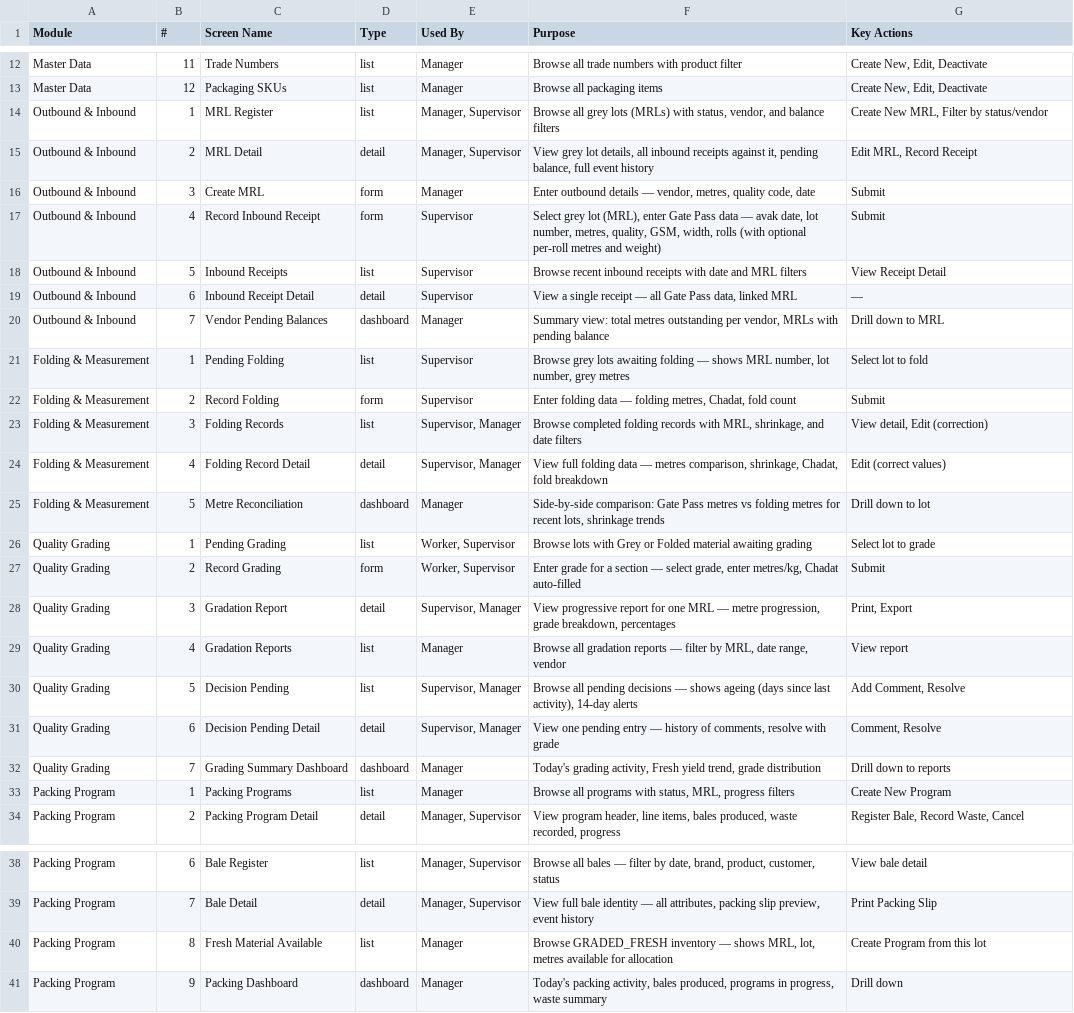
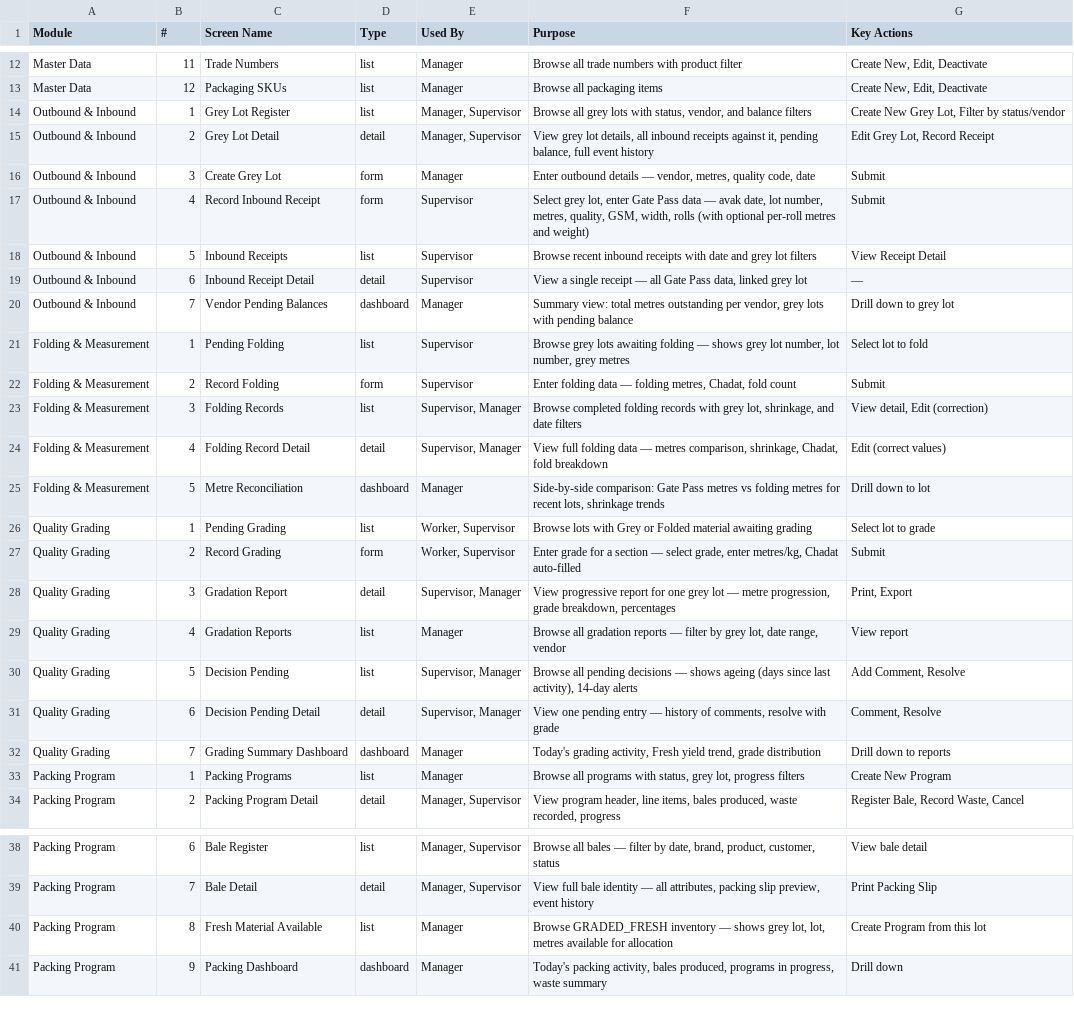
Before and after one commit to jetbrodocs/docs-rg-faith, a CSV file: 40-solution-design/rg-faith-miroli/screen-list.csv, drawn as a sheet; only a part is shown, gaps mark what is left out; the diff covers the shown part only.

```diff
--- a/40-solution-design/rg-faith-miroli/screen-list.csv
+++ b/40-solution-design/rg-faith-miroli/screen-list.csv
@@ -13,12 +13,12 @@ Master Data,11,Trade Numbers,list,Manager,Browse all trade numbers with product
 Master Data,12,Packaging SKUs,list,Manager,Browse all packaging items,"Create New, Edit, Deactivate"
-Outbound & Inbound,1,MRL Register,list,"Manager, Supervisor","Browse all grey lots (MRLs) with status, vendor, and balance filters","Create New MRL, Filter by status/vendor"
-Outbound & Inbound,2,MRL Detail,detail,"Manager, Supervisor","View grey lot details, all inbound receipts against it, pending balance, full event history","Edit MRL, Record Receipt"
-Outbound & Inbound,3,Create MRL,form,Manager,"Enter outbound details — vendor, metres, quality code, date",Submit
-Outbound & Inbound,4,Record Inbound Receipt,form,Supervisor,"Select grey lot (MRL), enter Gate Pass data — avak date, lot number, metres, quality, GSM, width, rolls (with optional per-roll metres and weight)",Submit
-Outbound & Inbound,5,Inbound Receipts,list,Supervisor,Browse recent inbound receipts with date and MRL filters,View Receipt Detail
-Outbound & Inbound,6,Inbound Receipt Detail,detail,Supervisor,"View a single receipt — all Gate Pass data, linked MRL",—
-Outbound & Inbound,7,Vendor Pending Balances,dashboard,Manager,"Summary view: total metres outstanding per vendor, MRLs with pending balance",Drill down to MRL
-Folding & Measurement,1,Pending Folding,list,Supervisor,"Browse grey lots awaiting folding — shows MRL number, lot number, grey metres",Select lot to fold
+Outbound & Inbound,1,Grey Lot Register,list,"Manager, Supervisor","Browse all grey lots with status, vendor, and balance filters","Create New Grey Lot, Filter by status/vendor"
+Outbound & Inbound,2,Grey Lot Detail,detail,"Manager, Supervisor","View grey lot details, all inbound receipts against it, pending balance, full event history","Edit Grey Lot, Record Receipt"
+Outbound & Inbound,3,Create Grey Lot,form,Manager,"Enter outbound details — vendor, metres, quality code, date",Submit
+Outbound & Inbound,4,Record Inbound Receipt,form,Supervisor,"Select grey lot, enter Gate Pass data — avak date, lot number, metres, quality, GSM, width, rolls (with optional per-roll metres and weight)",Submit
+Outbound & Inbound,5,Inbound Receipts,list,Supervisor,Browse recent inbound receipts with date and grey lot filters,View Receipt Detail
+Outbound & Inbound,6,Inbound Receipt Detail,detail,Supervisor,"View a single receipt — all Gate Pass data, linked grey lot",—
+Outbound & Inbound,7,Vendor Pending Balances,dashboard,Manager,"Summary view: total metres outstanding per vendor, grey lots with pending balance",Drill down to grey lot
+Folding & Measurement,1,Pending Folding,list,Supervisor,"Browse grey lots awaiting folding — shows grey lot number, lot number, grey metres",Select lot to fold
 Folding & Measurement,2,Record Folding,form,Supervisor,"Enter folding data — folding metres, Chadat, fold count",Submit
-Folding & Measurement,3,Folding Records,list,"Supervisor, Manager","Browse completed folding records with MRL, shrinkage, and date filters","View detail, Edit (correction)"
+Folding & Measurement,3,Folding Records,list,"Supervisor, Manager","Browse completed folding records with grey lot, shrinkage, and date filters","View detail, Edit (correction)"
 Folding & Measurement,4,Folding Record Detail,detail,"Supervisor, Manager","View full folding data — metres comparison, shrinkage, Chadat, fold breakdown",Edit (correct values)
@@ -27,4 +27,4 @@ Quality Grading,1,Pending Grading,list,"Worker, Supervisor",Browse lots with Gre
 Quality Grading,2,Record Grading,form,"Worker, Supervisor","Enter grade for a section — select grade, enter metres/kg, Chadat auto-filled",Submit
-Quality Grading,3,Gradation Report,detail,"Supervisor, Manager","View progressive report for one MRL — metre progression, grade breakdown, percentages","Print, Export"
-Quality Grading,4,Gradation Reports,list,Manager,"Browse all gradation reports — filter by MRL, date range, vendor",View report
+Quality Grading,3,Gradation Report,detail,"Supervisor, Manager","View progressive report for one grey lot — metre progression, grade breakdown, percentages","Print, Export"
+Quality Grading,4,Gradation Reports,list,Manager,"Browse all gradation reports — filter by grey lot, date range, vendor",View report
 Quality Grading,5,Decision Pending,list,"Supervisor, Manager","Browse all pending decisions — shows ageing (days since last activity), 14-day alerts","Add Comment, Resolve"
@@ -32,3 +32,3 @@ Quality Grading,6,Decision Pending Detail,detail,"Supervisor, Manager","View one
 Quality Grading,7,Grading Summary Dashboard,dashboard,Manager,"Today's grading activity, Fresh yield trend, grade distribution",Drill down to reports
-Packing Program,1,Packing Programs,list,Manager,"Browse all programs with status, MRL, progress filters",Create New Program
+Packing Program,1,Packing Programs,list,Manager,"Browse all programs with status, grey lot, progress filters",Create New Program
 Packing Program,2,Packing Program Detail,detail,"Manager, Supervisor","View program header, line items, bales produced, waste recorded, progress","Register Bale, Record Waste, Cancel"
@@ -39,3 +39,3 @@ Packing Program,6,Bale Register,list,"Manager, Supervisor","Browse all bales —
 Packing Program,7,Bale Detail,detail,"Manager, Supervisor","View full bale identity — all attributes, packing slip preview, event history",Print Packing Slip
-Packing Program,8,Fresh Material Available,list,Manager,"Browse GRADED_FRESH inventory — shows MRL, lot, metres available for allocation",Create Program from this lot
+Packing Program,8,Fresh Material Available,list,Manager,"Browse GRADED_FRESH inventory — shows grey lot, lot, metres available for allocation",Create Program from this lot
 Packing Program,9,Packing Dashboard,dashboard,Manager,"Today's packing activity, bales produced, programs in progress, waste summary",Drill down
```
Also changed, not shown: 7 edited cells elsewhere in this file.
